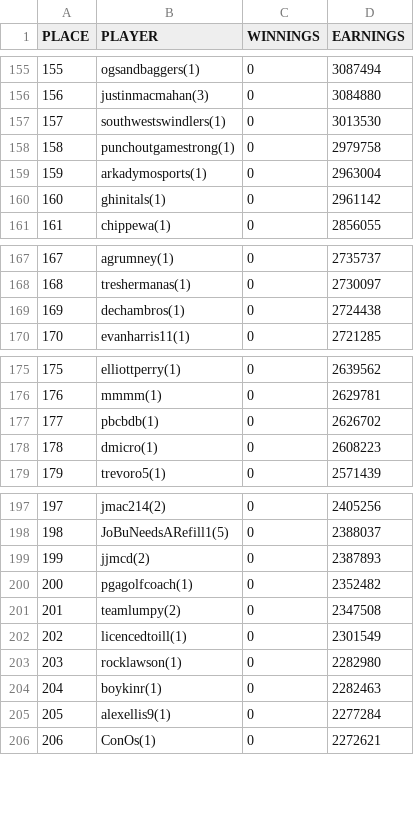
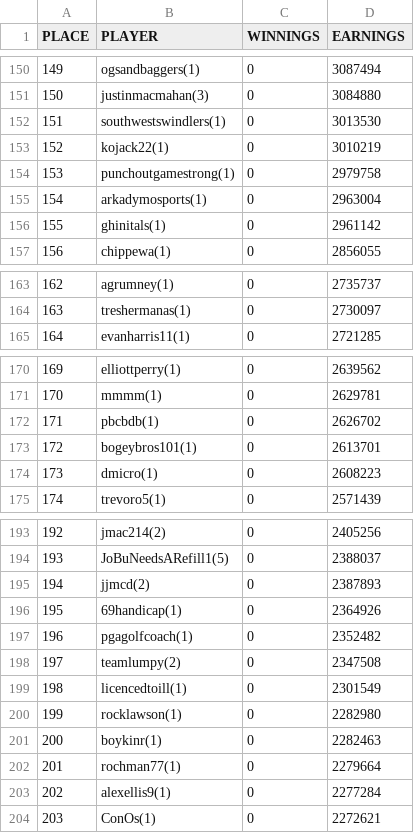
Before and after one commit to nayjaycee/TourStats, a CSV file: Data/OAD/OaD_Leaderboard.csv, drawn as a sheet; only a part is shown, gaps mark what is left out; removed rows and columns are numbered as before the commit, all else as after; the diff covers the shown part only; the diff names each change by its address in the sheet, - before the commit and + after, or states it on an @@ line.

```diff
--- a/Data/OAD/OaD_Leaderboard.csv
+++ b/Data/OAD/OaD_Leaderboard.csv
@@ column A (PLACE) renumbered between rows 15 and 278 @@
+row 153: 152 | kojack22(1) | 0 | 3010219
-row 169: 169 | dechambros(1) | 0 | 2724438
+row 173: 172 | bogeybros101(1) | 0 | 2613701
+row 196: 195 | 69handicap(1) | 0 | 2364926
+row 202: 201 | rochman77(1) | 0 | 2279664
```
Also changed, not shown: 8 added rows and 9 removed rows elsewhere in this file, Data/OAD/OAD_events/masters_tournament.csv, Data/OAD/OAD_events/valero_texas_open.csv, 1 other file.
